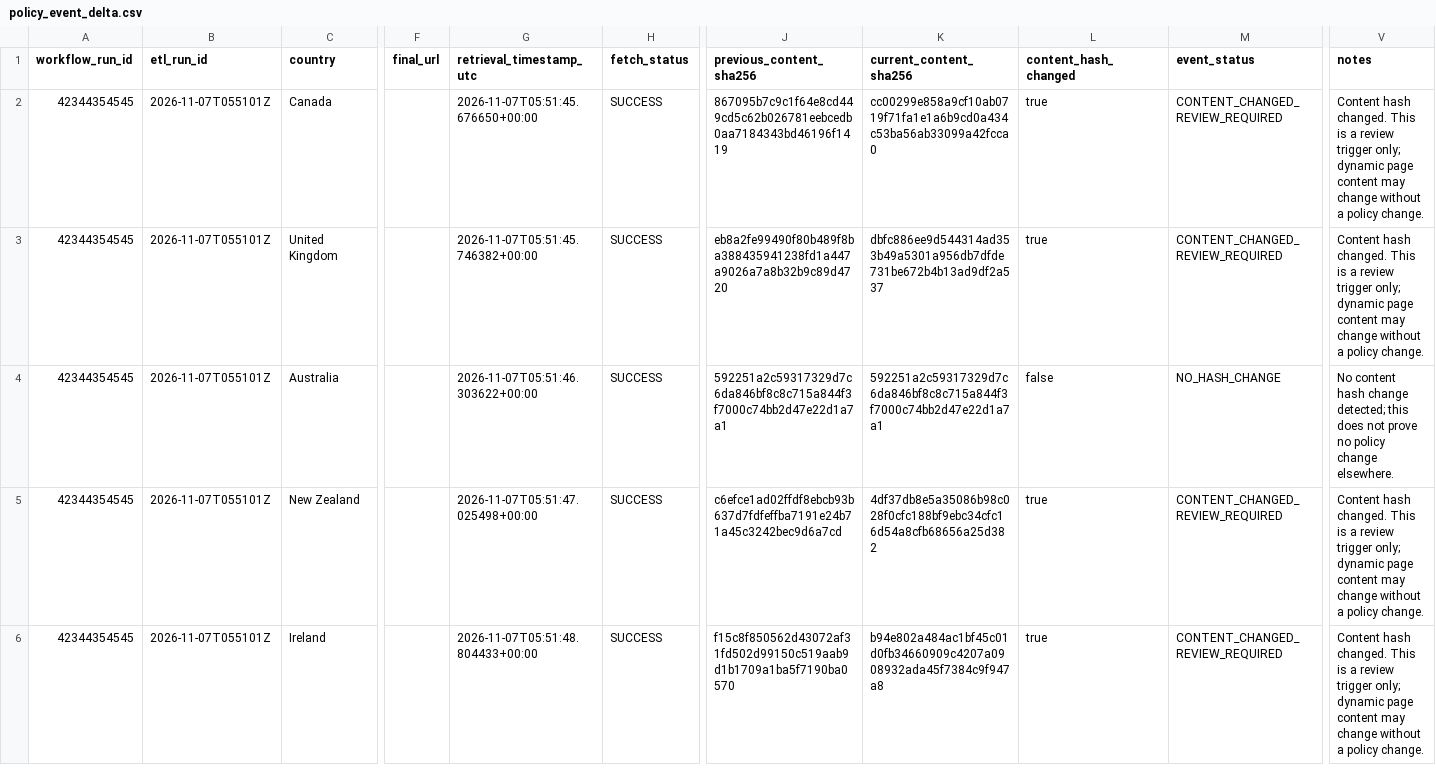
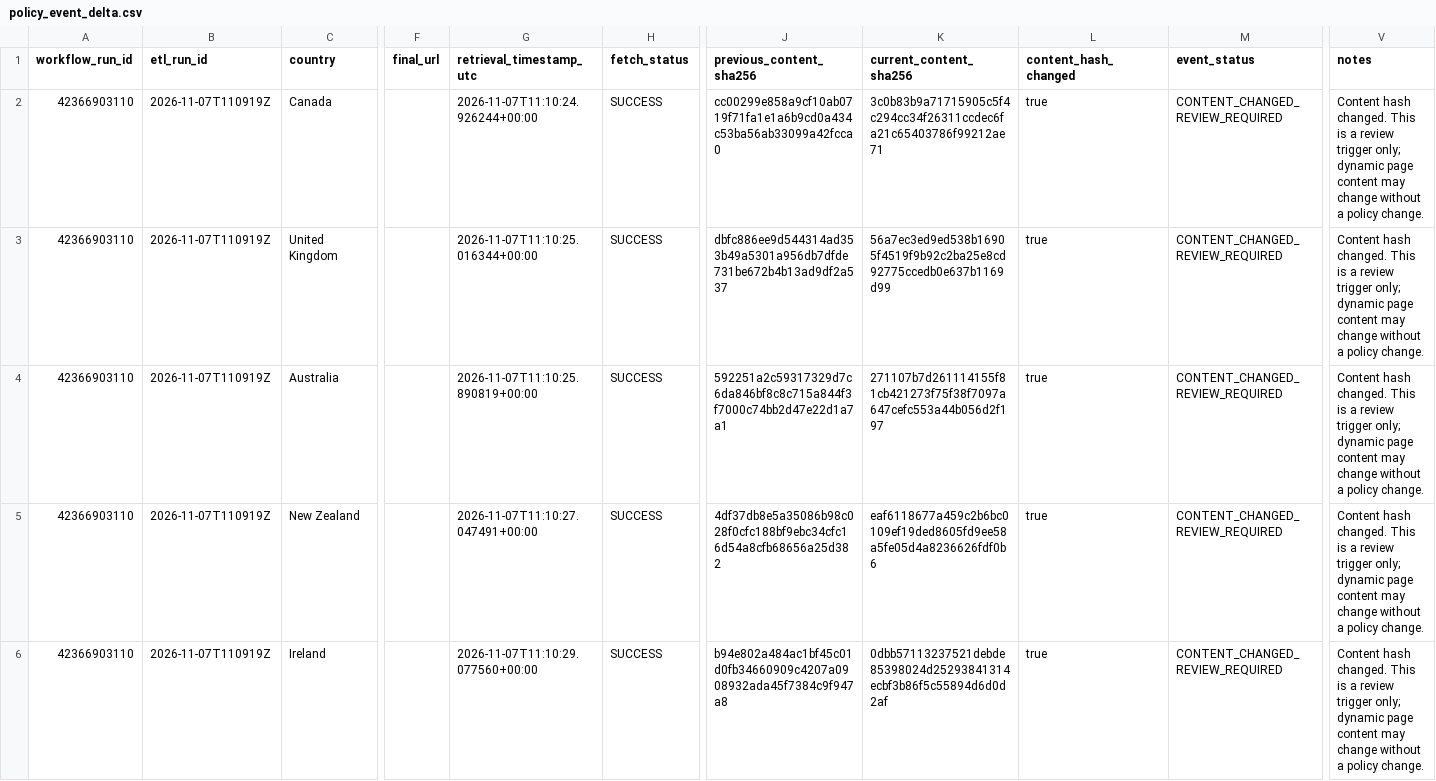
Before and after one commit to schnozenstein/eom-migration-model, a CSV file: outputs/policy_event_delta.csv, drawn as a sheet; only a part is shown, gaps mark what is left out; the diff covers the shown part only; the diff names each change by its address in the sheet, - before the commit and + after, or states it on an @@ line.

```diff
--- a/outputs/policy_event_delta.csv
+++ b/outputs/policy_event_delta.csv
-A2:A6 (workflow_run_id): 42344354545
+A2:A6 (workflow_run_id): 42366903110
-B2:B6 (etl_run_id): 2026-11-07T055101Z
+B2:B6 (etl_run_id): 2026-11-07T110919Z
-G2 (retrieval_timestamp_utc): 2026-11-07T05:51:45.676650+00:00
+G2 (retrieval_timestamp_utc): 2026-11-07T11:10:24.926244+00:00
-J2 (previous_content_sha256): 867095b7c9c1f64e8cd449cd5c62b026781eebcedb0aa7184343bd46196f1419
+J2 (previous_content_sha256): cc00299e858a9cf10ab0719f71fa1e1a6b9cd0a434c53ba56ab33099a42fcca0
-K2 (current_content_sha256): cc00299e858a9cf10ab0719f71fa1e1a6b9cd0a434c53ba56ab33099a42fcca0
+K2 (current_content_sha256): 3c0b83b9a71715905c5f4c294cc34f26311ccdec6fa21c65403786f99212ae71
-G3 (retrieval_timestamp_utc): 2026-11-07T05:51:45.746382+00:00
+G3 (retrieval_timestamp_utc): 2026-11-07T11:10:25.016344+00:00
-J3 (previous_content_sha256): eb8a2fe99490f80b489f8ba388435941238fd1a447a9026a7a8b32b9c89d4720
+J3 (previous_content_sha256): dbfc886ee9d544314ad353b49a5301a956db7dfde731be672b4b13ad9df2a537
-K3 (current_content_sha256): dbfc886ee9d544314ad353b49a5301a956db7dfde731be672b4b13ad9df2a537
+K3 (current_content_sha256): 56a7ec3ed9ed538b16905f4519f9b92c2ba25e8cd92775ccedb0e637b1169d99
-G4 (retrieval_timestamp_utc): 2026-11-07T05:51:46.303622+00:00
+G4 (retrieval_timestamp_utc): 2026-11-07T11:10:25.890819+00:00
-K4 (current_content_sha256): 592251a2c59317329d7c6da846bf8c8c715a844f3f7000c74bb2d47e22d1a7a1
+K4 (current_content_sha256): 271107b7d261114155f81cb421273f75f38f7097a647cefc553a44b056d2f197
-L4 (content_hash_changed): false
+L4 (content_hash_changed): true
-M4 (event_status): NO_HASH_CHANGE
+M4 (event_status): CONTENT_CHANGED_REVIEW_REQUIRED
-V4 (notes): No content hash change detected; this does not prove no policy change elsewhere.
+V4 (notes): Content hash changed. This is a review trigger only; dynamic page content may change without a policy change.
-G5 (retrieval_timestamp_utc): 2026-11-07T05:51:47.025498+00:00
+G5 (retrieval_timestamp_utc): 2026-11-07T11:10:27.047491+00:00
-J5 (previous_content_sha256): c6efce1ad02ffdf8ebcb93b637d7fdfeffba7191e24b71a45c3242bec9d6a7cd
+J5 (previous_content_sha256): 4df37db8e5a35086b98c028f0cfc188bf9ebc34cfc16d54a8cfb68656a25d382
-K5 (current_content_sha256): 4df37db8e5a35086b98c028f0cfc188bf9ebc34cfc16d54a8cfb68656a25d382
+K5 (current_content_sha256): eaf6118677a459c2b6bc0109ef19ded8605fd9ee58a5fe05d4a8236626fdf0b6
-G6 (retrieval_timestamp_utc): 2026-11-07T05:51:48.804433+00:00
+G6 (retrieval_timestamp_utc): 2026-11-07T11:10:29.077560+00:00
-J6 (previous_content_sha256): f15c8f850562d43072af31fd502d99150c519aab9d1b1709a1ba5f7190ba0570
+J6 (previous_content_sha256): b94e802a484ac1bf45c01d0fb34660909c4207a0908932ada45f7384c9f947a8
-K6 (current_content_sha256): b94e802a484ac1bf45c01d0fb34660909c4207a0908932ada45f7384c9f947a8
+K6 (current_content_sha256): 0dbb57113237521debde85398024d25293841314ecbf3b86f5c55894d6d0d2af
```
Also changed, not shown: 32 edited cells elsewhere in this file, data/geographical_uncertainty_inputs.csv, data/geopolitical_uncertainty_inputs.csv, 31 other files.
